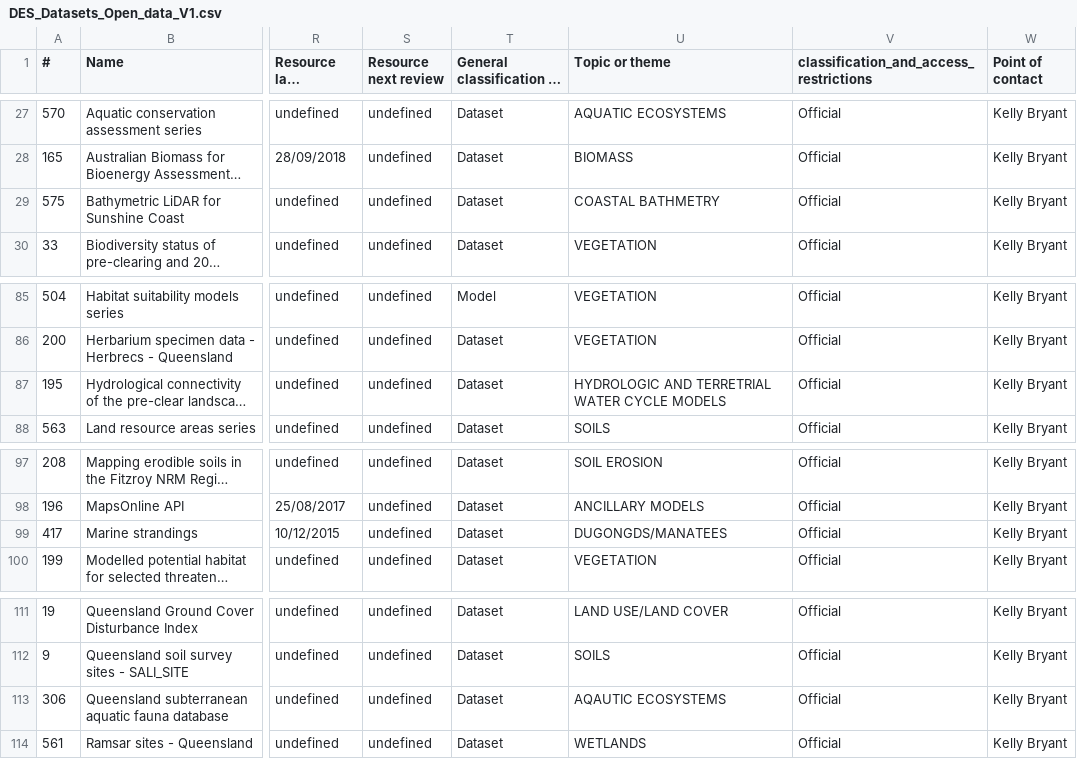
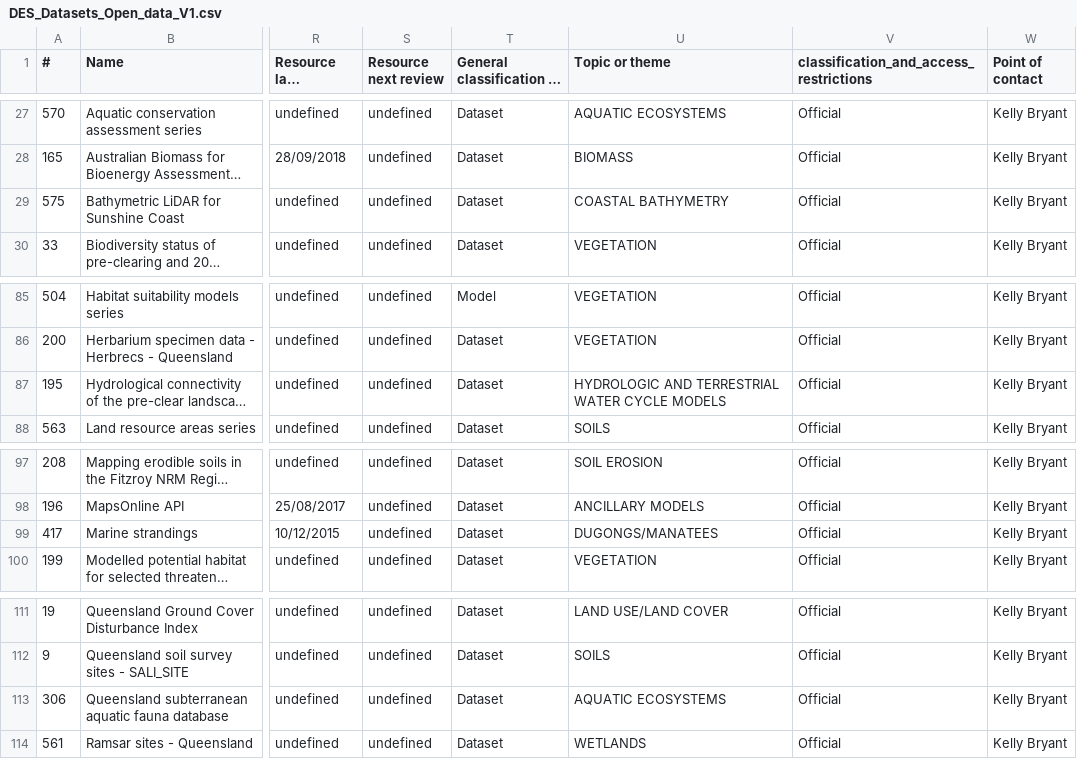
Before and after one commit to salsadigitalauorg/ckanext-qdes-schema, a CSV file: ckanext/qdes_schema/qld_harvest/DES_Datasets_Open_data_V1.csv, drawn as a sheet; only a part is shown, gaps mark what is left out; long unchanged cells end in …; the diff names each change by its address in the sheet, - before the commit and + after, or states it on an @@ line.

Commit message:
[DDCI-30] Fix topic typos in CSV

```diff
--- a/ckanext/qdes_schema/qld_harvest/DES_Datasets_Open_data_V1.csv
+++ b/ckanext/qdes_schema/qld_harvest/DES_Datasets_Open_data_V1.csv
-U29 (Topic or theme): COASTAL BATHMETRY
+U29 (Topic or theme): COASTAL BATHYMETRY
-U87 (Topic or theme): HYDROLOGIC AND TERRETRIAL WATER CYCLE MODELS
+U87 (Topic or theme): HYDROLOGIC AND TERRESTRIAL WATER CYCLE MODELS
-U99 (Topic or theme): DUGONGDS/MANATEES
+U99 (Topic or theme): DUGONGS/MANATEES
-U113 (Topic or theme): AQAUTIC ECOSYSTEMS
+U113 (Topic or theme): AQUATIC ECOSYSTEMS
```
